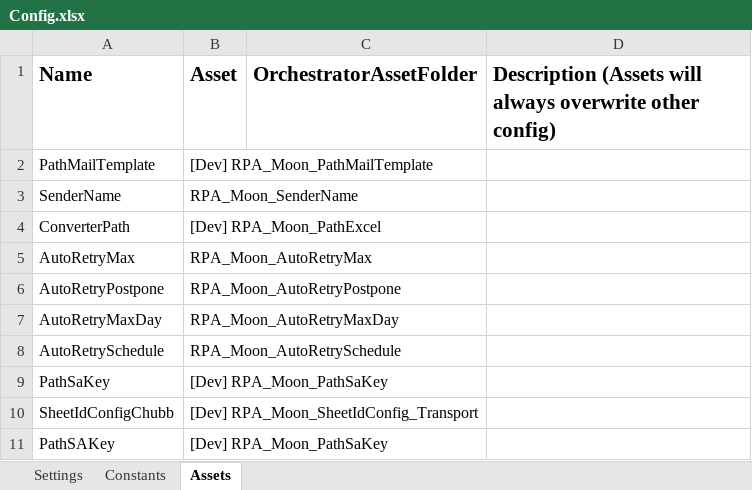
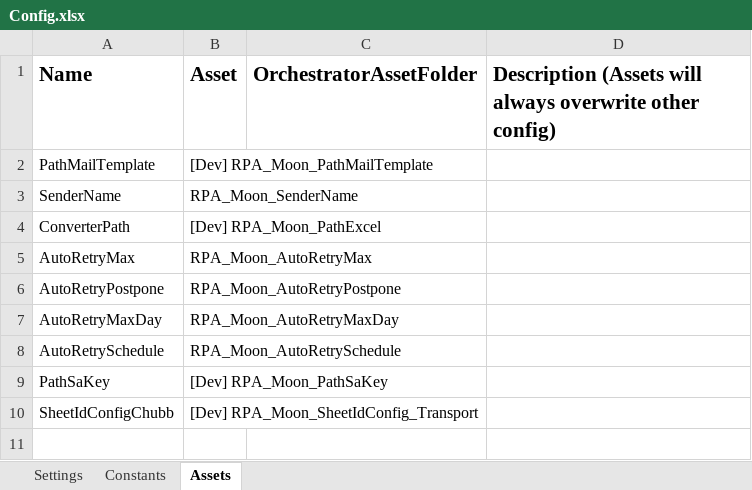
Before and after one commit to hansdavin/Traveloka_DataAutomation_Performer_Email_S4, an Excel workbook: Data/Config.xlsx, sheet Assets, drawn as a sheet; values as stored, in another font and other column widths than the file's, no borders; the diff names each change by its address in the sheet, - before the commit and + after, or states it on an @@ line.

Commit message:
Update config.xlsx

```diff
--- a/Data/Config.xlsx (sheet Assets)
+++ b/Data/Config.xlsx (sheet Assets)
-row 11: PathSAKey | [Dev] RPA_Moon_PathSaKey
```
Also changed, not shown: Data/Config Prod.xlsx, 6 other files.
